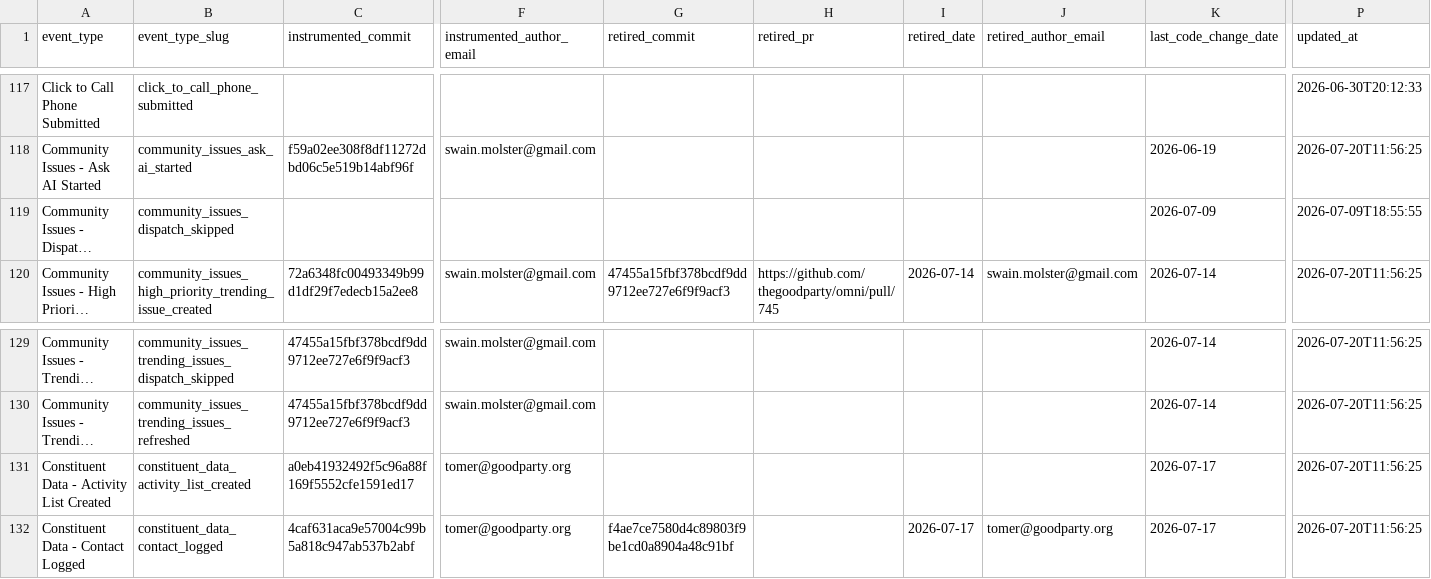
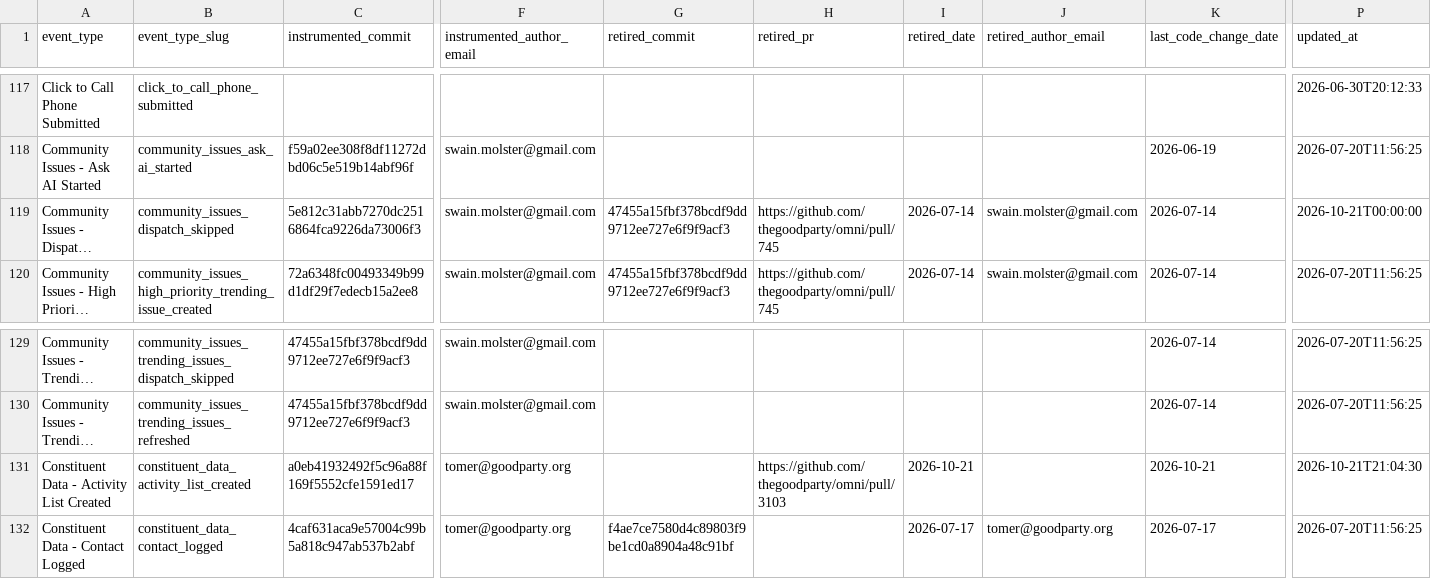
Before and after one commit to thegoodparty/omni, a CSV file: packages/runbooks/scripts/python/instrumentation_data/amplitude_event_provenance.csv, drawn as a sheet; only a part is shown, gaps mark what is left out; long unchanged cells end in …; the diff names each change by its address in the sheet, - before the commit and + after, or states it on an @@ line.

```diff
--- a/packages/runbooks/scripts/python/instrumentation_data/amplitude_event_provenance.csv
+++ b/packages/runbooks/scripts/python/instrumentation_data/amplitude_event_provenance.csv
-C119 (instrumented_commit): (empty)
+C119 (instrumented_commit): 5e812c31abb7270dc2516864fca9226da73006f3
-F119 (instrumented_author_email): (empty)
+F119 (instrumented_author_email): swain.molster@gmail.com
-G119 (retired_commit): (empty)
+G119 (retired_commit): 47455a15fbf378bcdf9dd9712ee727e6f9f9acf3
-H119 (retired_pr): (empty)
+H119 (retired_pr): https://github.com/thegoodparty/omni/pull/745
-I119 (retired_date): (empty)
+I119 (retired_date): 2026-07-14
-J119 (retired_author_email): (empty)
+J119 (retired_author_email): swain.molster@gmail.com
-K119 (last_code_change_date): 2026-07-09
+K119 (last_code_change_date): 2026-07-14
-P119 (updated_at): 2026-07-09T18:55:55
+P119 (updated_at): 2026-10-21T00:00:00
-H131 (retired_pr): (empty)
+H131 (retired_pr): https://github.com/thegoodparty/omni/pull/3103
-I131 (retired_date): (empty)
+I131 (retired_date): 2026-10-21
-K131 (last_code_change_date): 2026-07-17
+K131 (last_code_change_date): 2026-10-21
-P131 (updated_at): 2026-07-20T11:56:25
+P131 (updated_at): 2026-10-21T21:04:30
```
Also changed, not shown: 4 other files.
